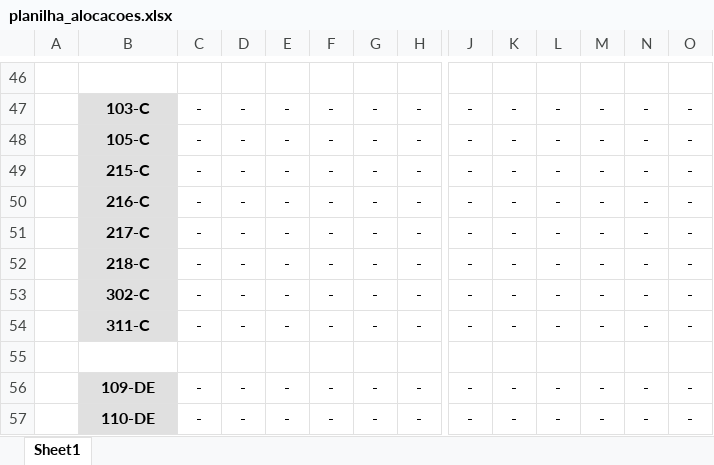
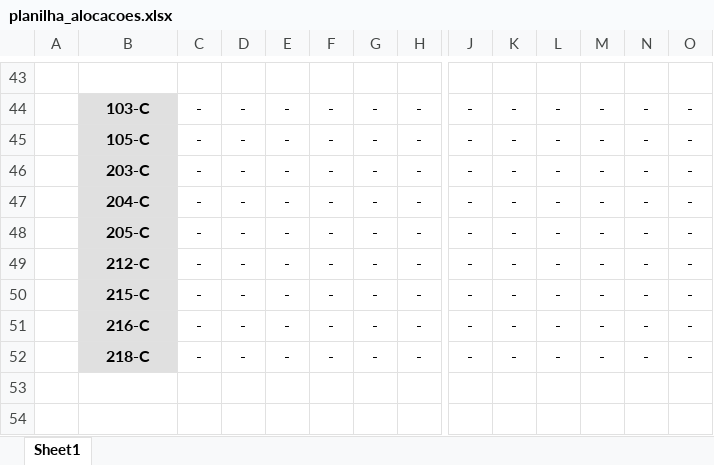
Before and after one commit to FernandoFdeS/alocador_de_salas, an Excel workbook: web/static/dados/planilha_alocacoes.xlsx, sheet Sheet1, drawn as a sheet; only a part is shown, gaps mark what is left out; values as stored, in another font and other column widths than the file's, no borders; removed rows and columns are numbered as before the commit, all else as after; rows hold the shown columns only; the diff covers the shown part only; the diff names each change by its address in the sheet, - before the commit and + after, or states it on an @@ line.

```diff
--- a/web/static/dados/planilha_alocacoes.xlsx (sheet Sheet1)
+++ b/web/static/dados/planilha_alocacoes.xlsx (sheet Sheet1)
+row 46:  | 203-C | - | - | - | - | - | - | - | - | - | - | - | -
+row 47:  | 204-C | - | - | - | - | - | - | - | - | - | - | - | -
+row 48:  | 205-C | - | - | - | - | - | - | - | - | - | - | - | -
+row 49:  | 212-C | - | - | - | - | - | - | - | - | - | - | - | -
-row 51:  | 217-C | - | - | - | - | - | - | - | - | - | - | - | -
-row 53:  | 302-C | - | - | - | - | - | - | - | - | - | - | - | -
-row 54:  | 311-C | - | - | - | - | - | - | - | - | - | - | - | -
-row 55:  | BLOCO DE
-row 56:  | 109-DE | - | - | - | - | - | - | - | - | - | - | - | -
-row 57:  | 110-DE | - | - | - | - | - | - | - | - | - | - | - | -
```
Also changed, not shown: 3 removed rows, 85 edited cells and cell formats elsewhere in this sheet, planilha_alocacoes.xlsx, web/static/dados/tabela_alocacoes.xlsx, 3 other files.
